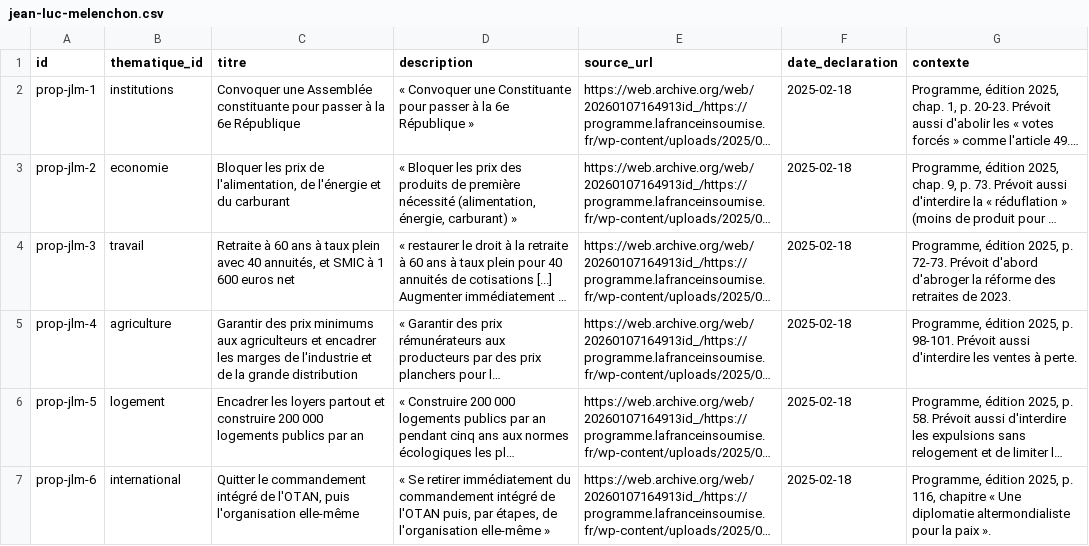
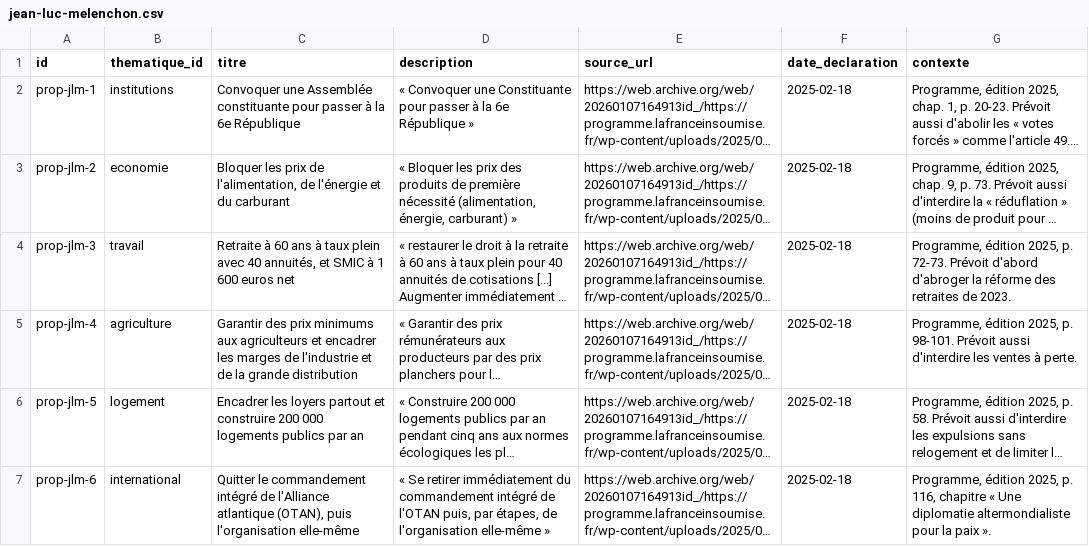
Before and after one commit to danny-gca/elire-app, a CSV file: data/candidats/jean-luc-melenchon.csv, drawn as a sheet; long unchanged cells end in …; the diff names each change by its address in the sheet, - before the commit and + after, or states it on an @@ line.

```diff
--- a/data/candidats/jean-luc-melenchon.csv
+++ b/data/candidats/jean-luc-melenchon.csv
-C7 (titre): …intégré de l'OTAN, puis l'organisation…
+C7 (titre): …intégré de l'Alliance atlantique (OTAN), puis l'organisation…
```
Also changed, not shown: data/candidats/antoine-mikolajczak.csv, data/candidats/eric-zemmour.csv, 37 other files.
